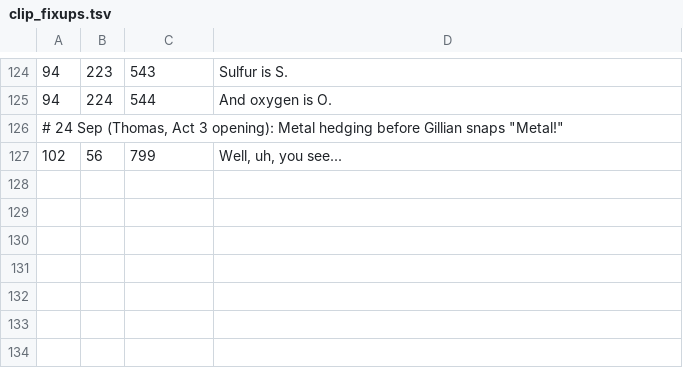
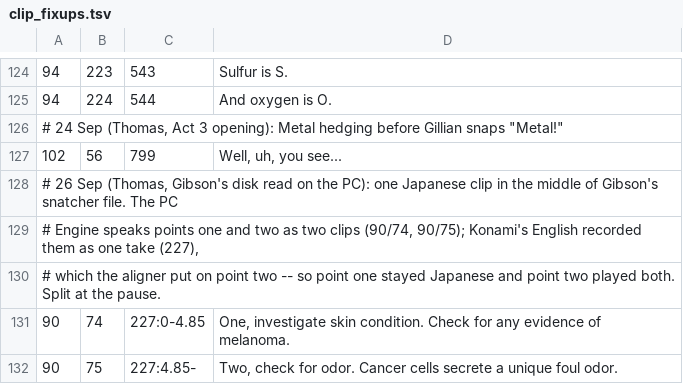
Before and after one commit to thomas-luebker/snatcher-pce-en-build, a TSV file: translations/clip_fixups.tsv, drawn as a sheet; only a part is shown, gaps mark what is left out; the diff names each change by its address in the sheet, - before the commit and + after, or states it on an @@ line.

```diff
--- a/translations/clip_fixups.tsv
+++ b/translations/clip_fixups.tsv
+row 128: # 26 Sep (Thomas, Gibson's disk read on the PC): one Japanese clip in the middle of Gibson's snatcher file. The PC
+row 129: # Engine speaks points one and two as two clips (90/74, 90/75); Konami's English recorded them as one take (227),
+row 130: # which the aligner put on point two -- so point one stayed Japanese and point two played both. Split at the pause.
+row 131: 90 | 74 | 227:0-4.85 | One, investigate skin condition. Check for any evidence of melanoma.
+row 132: 90 | 75 | 227:4.85- | Two, check for odor. Cancer cells secrete a unique foul odor.
```
Also changed, not shown: 2 other files.
